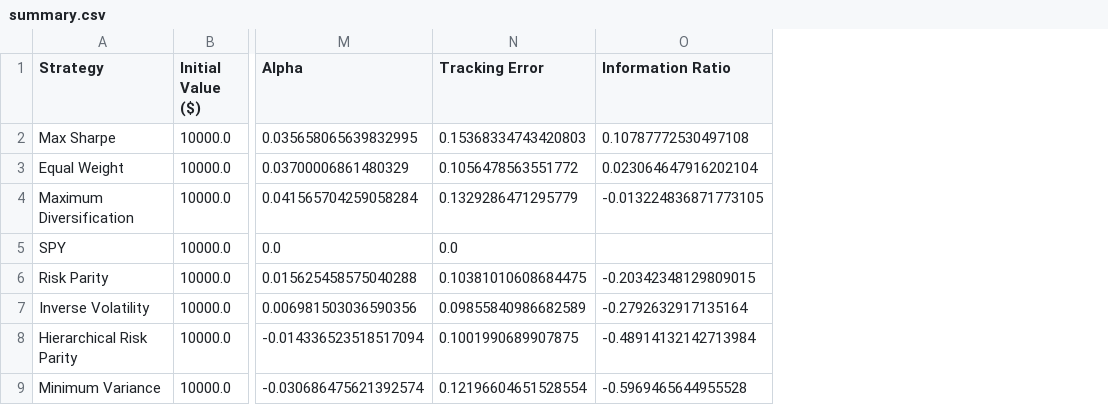
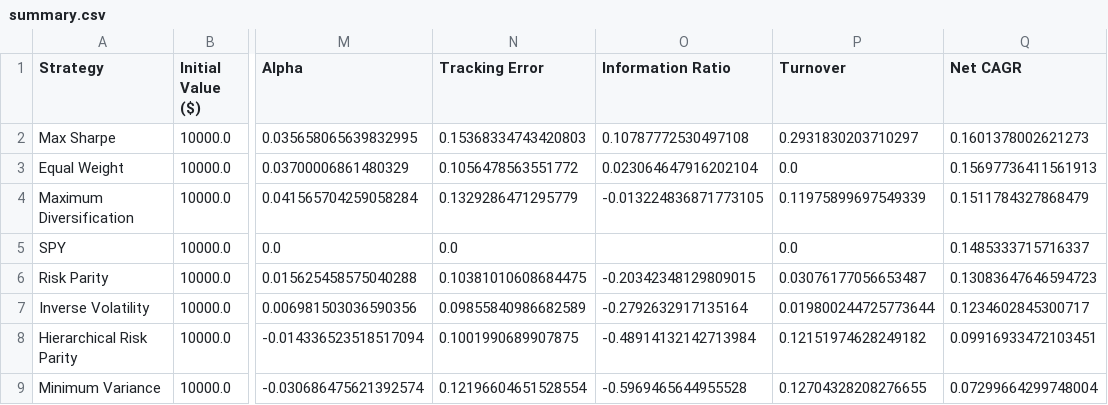
Before and after one commit to XCODESSS/sin_stoks, a CSV file: outputs/report/summary.csv, drawn as a sheet; only a part is shown, gaps mark what is left out; the diff names each change by its address in the sheet, - before the commit and + after, or states it on an @@ line.

Commit message:
added new plots and a summary.csv
created a hypothesis.md which gives brief about the project

```diff
--- a/outputs/report/summary.csv
+++ b/outputs/report/summary.csv
+column P (Turnover), rows 2-9: 0.2931830203710297 | 0.0 | 0.11975899697549339 | 0.0 | 0.03076177056653487 | 0.019800244725773644 | 0.12151974628249182 | 0.12704328208276655
+column Q (Net CAGR), rows 2-9: 0.1601378002621273 | 0.15697736411561913 | 0.1511784327868479 | 0.1485333715716337 | 0.13083647646594723 | 0.1234602845300717 | 0.09916933472103451 | 0.07299664299748004
```
Also changed, not shown: 9 other files.
